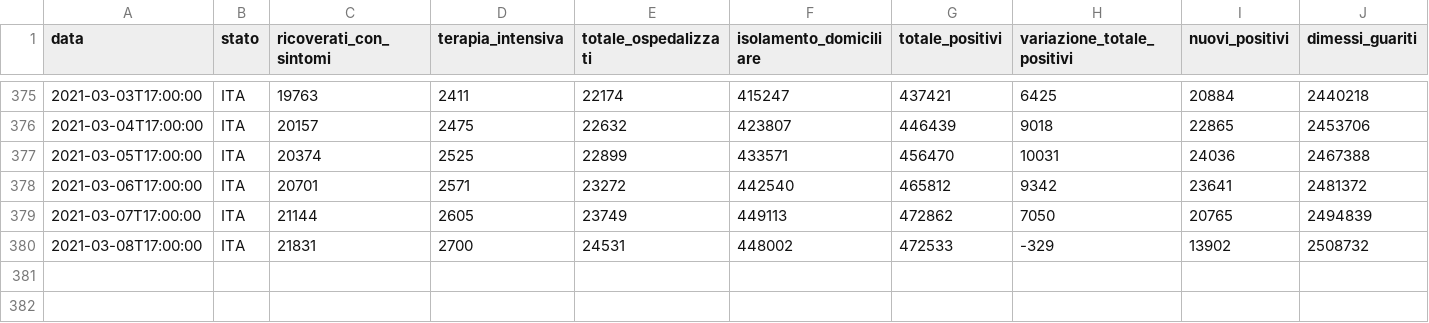
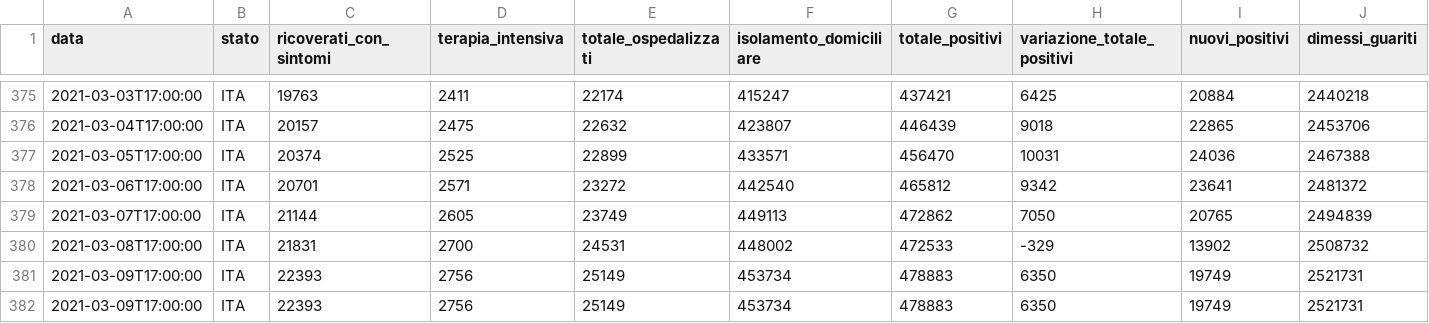
Before and after one commit to Learning-from-the-curve/dashboard-italy, a CSV file: input/dpc-covid19-ita-andamento-nazionale.csv, drawn as a sheet; only a part is shown, gaps mark what is left out; rows hold the shown columns only; the diff names each change by its address in the sheet, - before the commit and + after, or states it on an @@ line.

Commit message:
Data Updated

```diff
--- a/input/dpc-covid19-ita-andamento-nazionale.csv
+++ b/input/dpc-covid19-ita-andamento-nazionale.csv
+row 381: 2021-03-09T17:00:00 | ITA | 22393 | 2756 | 25149 | 453734 | 478883 | 6350 | 19749 | 2521731
+row 382: 2021-03-09T17:00:00 | ITA | 22393 | 2756 | 25149 | 453734 | 478883 | 6350 | 19749 | 2521731
```
Also changed, not shown: 18 other files.
